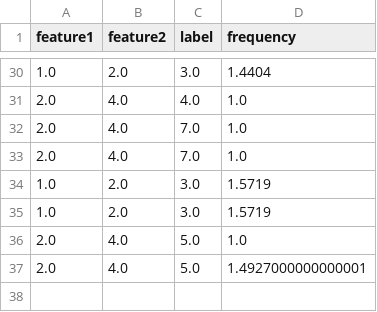
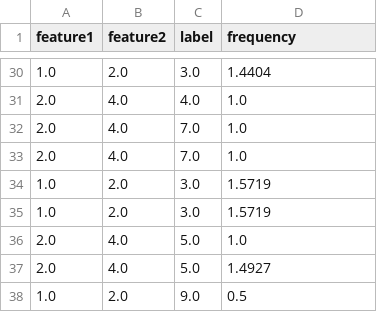
Before and after one commit to engaks826/my-re-app, a CSV file: user_feedback.csv, drawn as a sheet; only a part is shown, gaps mark what is left out.

Commit message:
📝 Add/update feedback

```diff
--- a/user_feedback.csv
+++ b/user_feedback.csv
@@ -36,2 +36,3 @@ feature1,feature2,label,frequency
 2.0,4.0,5.0,1.0
-2.0,4.0,5.0,1.4927000000000001
+2.0,4.0,5.0,1.4927
+1.0,2.0,9.0,0.5
```
